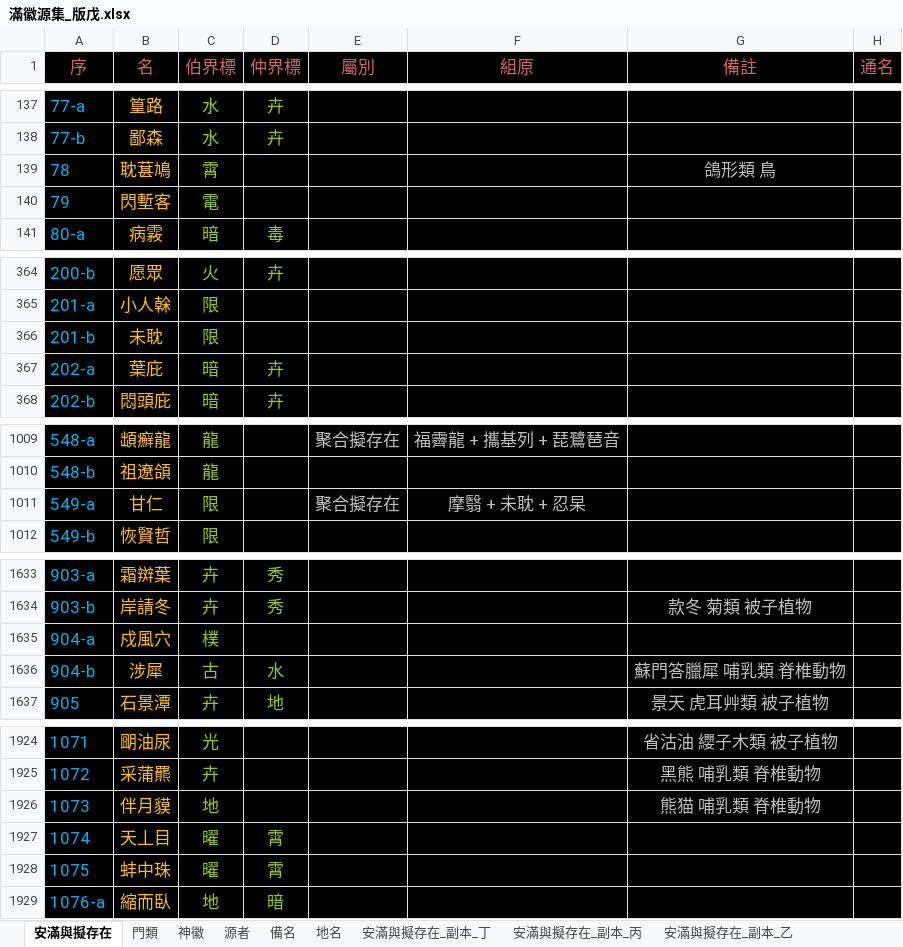
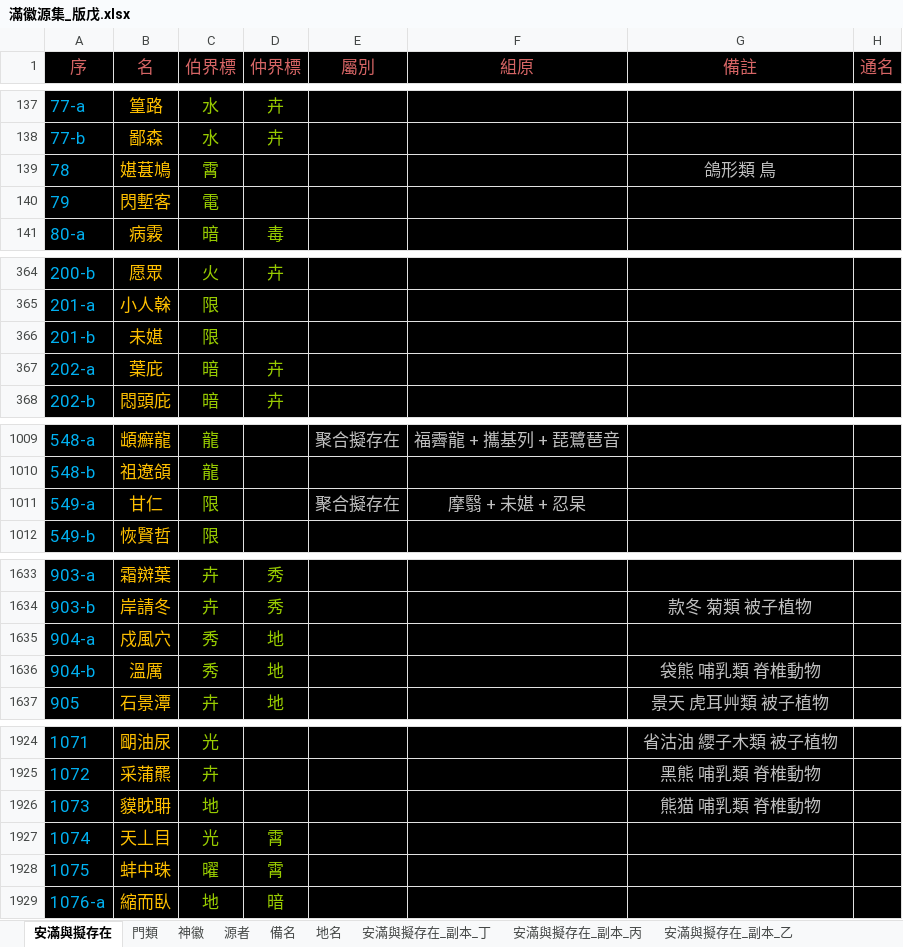
Before and after one commit to sealleci/AnMan, an Excel workbook: docs/滿徽源集_版戊.xlsx, sheet 安滿與擬存在, drawn as a sheet; only a part is shown, gaps mark what is left out; values as stored, in another font and other column widths than the file's, no borders; the diff covers the shown part only; the diff names each change by its address in the sheet, - before the commit and + after, or states it on an @@ line.

```diff
--- a/docs/滿徽源集_版戊.xlsx (sheet 安滿與擬存在)
+++ b/docs/滿徽源集_版戊.xlsx (sheet 安滿與擬存在)
-B139 (名): 耽葚鳩
+B139 (名): 媅葚鳩
-B366 (名): 未耽
+B366 (名): 未媅
-F1011 (組原): 摩翳 + 未耽 + 忍杲
+F1011 (組原): 摩翳 + 未媅 + 忍杲
-C1635 (伯界標): 樸
+C1635 (伯界標): 秀
-D1635 (仲界標): (empty)
+D1635 (仲界標): 地
-B1636 (名): 涉犀
+B1636 (名): 溫厲
-C1636 (伯界標): 古
+C1636 (伯界標): 秀
-D1636 (仲界標): 水
+D1636 (仲界標): 地
-G1636 (備註): 蘇門答臘犀 哺乳類 脊椎動物
+G1636 (備註): 袋熊 哺乳類 脊椎動物
-B1926 (名): 伴月貘
+B1926 (名): 貘眈耼
-C1927 (伯界標): 曜
+C1927 (伯界標): 光
```
Also changed, not shown: 2 edited cells elsewhere in this sheet, 3 other files.
